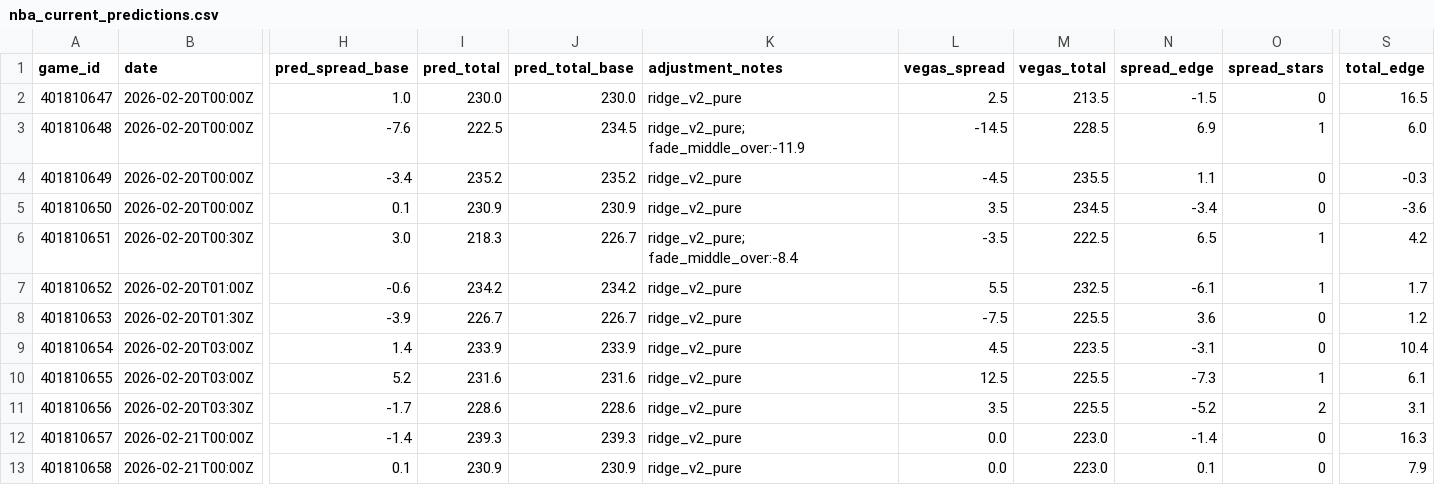
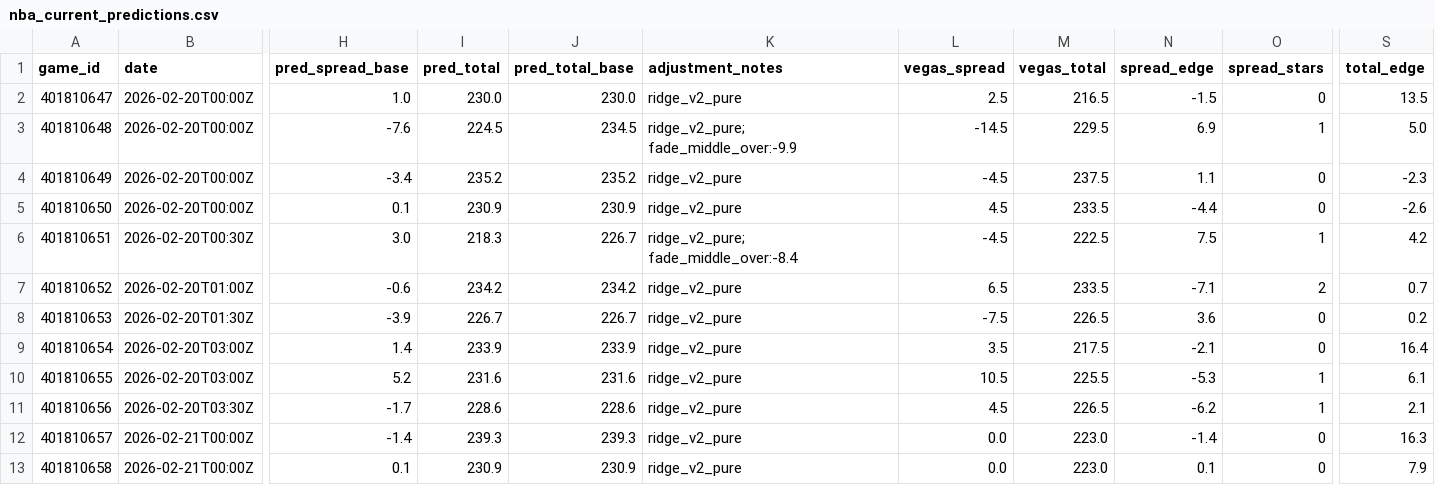
Before and after one commit to mckayje3/eagle-sports, a CSV file: nba_current_predictions.csv, drawn as a sheet; only a part is shown, gaps mark what is left out; the diff covers the shown part only; the diff names each change by its address in the sheet, - before the commit and + after, or states it on an @@ line.

```diff
--- a/nba_current_predictions.csv
+++ b/nba_current_predictions.csv
-M2 (vegas_total): 213.5
+M2 (vegas_total): 216.5
-S2 (total_edge): 16.5
+S2 (total_edge): 13.5
-I3 (pred_total): 222.5
+I3 (pred_total): 224.5
-K3 (adjustment_notes): ridge_v2_pure; fade_middle_over:-11.9
+K3 (adjustment_notes): ridge_v2_pure; fade_middle_over:-9.9
-M3 (vegas_total): 228.5
+M3 (vegas_total): 229.5
-S3 (total_edge): 6.0
+S3 (total_edge): 5.0
-M4 (vegas_total): 235.5
+M4 (vegas_total): 237.5
-S4 (total_edge): -0.3
+S4 (total_edge): -2.3
-L5 (vegas_spread): 3.5
+L5 (vegas_spread): 4.5
-M5 (vegas_total): 234.5
+M5 (vegas_total): 233.5
-N5 (spread_edge): -3.4
+N5 (spread_edge): -4.4
-S5 (total_edge): -3.6
+S5 (total_edge): -2.6
-L6 (vegas_spread): -3.5
+L6 (vegas_spread): -4.5
-N6 (spread_edge): 6.5
+N6 (spread_edge): 7.5
-L7 (vegas_spread): 5.5
+L7 (vegas_spread): 6.5
-M7 (vegas_total): 232.5
+M7 (vegas_total): 233.5
-N7 (spread_edge): -6.1
+N7 (spread_edge): -7.1
-O7 (spread_stars): 1
+O7 (spread_stars): 2
-S7 (total_edge): 1.7
+S7 (total_edge): 0.7
-M8 (vegas_total): 225.5
+M8 (vegas_total): 226.5
-S8 (total_edge): 1.2
+S8 (total_edge): 0.2
-L9 (vegas_spread): 4.5
+L9 (vegas_spread): 3.5
-M9 (vegas_total): 223.5
+M9 (vegas_total): 217.5
-N9 (spread_edge): -3.1
+N9 (spread_edge): -2.1
-S9 (total_edge): 10.4
+S9 (total_edge): 16.4
-L10 (vegas_spread): 12.5
+L10 (vegas_spread): 10.5
-N10 (spread_edge): -7.3
+N10 (spread_edge): -5.3
-L11 (vegas_spread): 3.5
+L11 (vegas_spread): 4.5
-M11 (vegas_total): 225.5
+M11 (vegas_total): 226.5
-N11 (spread_edge): -5.2
+N11 (spread_edge): -6.2
-O11 (spread_stars): 2
+O11 (spread_stars): 1
-S11 (total_edge): 3.1
+S11 (total_edge): 2.1
```
Also changed, not shown: 6 added rows and 16 edited cells elsewhere in this file, cbb_predictions.csv, nhl_current_predictions.csv, 3 other files.
